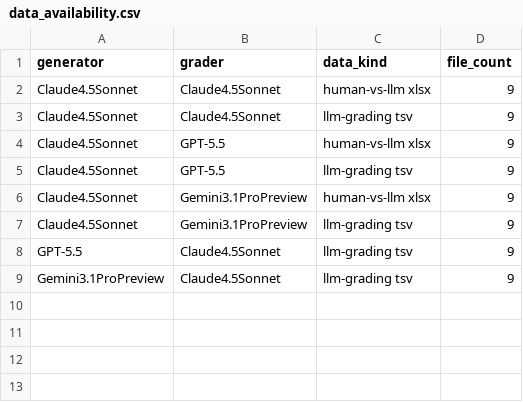
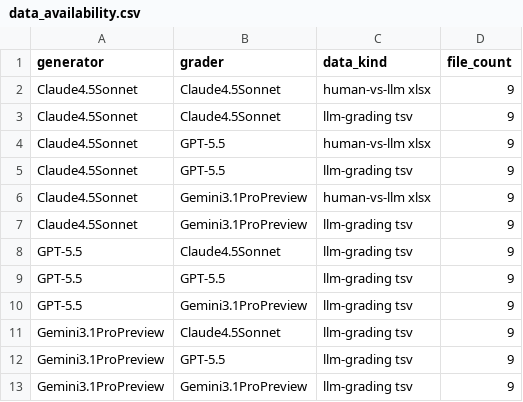
Before and after one commit to ma-nadeau/llm-automated-state-machine-generation-assessment, a CSV file: _Figures/PaperExperimentData/data_availability.csv, drawn as a sheet.

```diff
--- a/_Figures/PaperExperimentData/data_availability.csv
+++ b/_Figures/PaperExperimentData/data_availability.csv
@@ -8,2 +8,6 @@ Claude4.5Sonnet,Gemini3.1ProPreview,llm-grading tsv,9
 GPT-5.5,Claude4.5Sonnet,llm-grading tsv,9
+GPT-5.5,GPT-5.5,llm-grading tsv,9
+GPT-5.5,Gemini3.1ProPreview,llm-grading tsv,9
 Gemini3.1ProPreview,Claude4.5Sonnet,llm-grading tsv,9
+Gemini3.1ProPreview,GPT-5.5,llm-grading tsv,9
+Gemini3.1ProPreview,Gemini3.1ProPreview,llm-grading tsv,9
```
Also changed, not shown: _Figures/PaperExperimentData/rq3_grading_score_distribution.csv, 12 other files.
